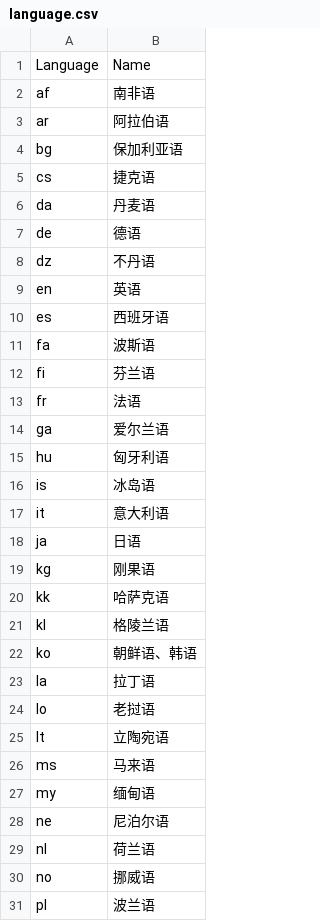
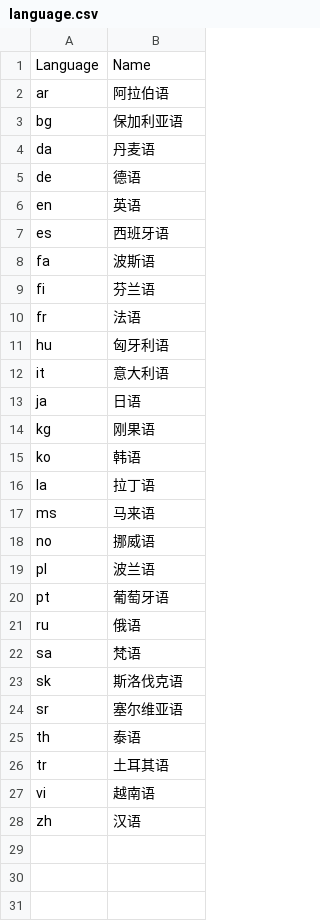
Before and after one commit to tantansir/2024-ERP-Material-Management-System-Design, a CSV file: MM/data/language.csv, drawn as a sheet; only a part is shown; the shorter side is filled out with more unchanged rows; the diff covers the shown part only.

```diff
--- a/MM/data/language.csv
+++ b/MM/data/language.csv
@@ -1,9 +1,6 @@
 Language,Name
-af,南非语
 ar,阿拉伯语
 bg,保加利亚语
-cs,捷克语
 da,丹麦语
 de,德语
-dz,不丹语
 en,英语
@@ -13,5 +10,3 @@ fi,芬兰语
 fr,法语
-ga,爱尔兰语
 hu,匈牙利语
-is,冰岛语
 it,意大利语
@@ -19,12 +14,5 @@ ja,日语
 kg,刚果语
-kk,哈萨克语
-kl,格陵兰语
-ko,朝鲜语、韩语
+ko,韩语
 la,拉丁语
-lo,老挝语
-lt,立陶宛语
 ms,马来语
-my,缅甸语
-ne,尼泊尔语
-nl,荷兰语
 no,挪威语
```
Also changed, not shown: 2 removed rows elsewhere in this file, MM/data/country.csv, MM/data/currency.csv, 2 other files.
